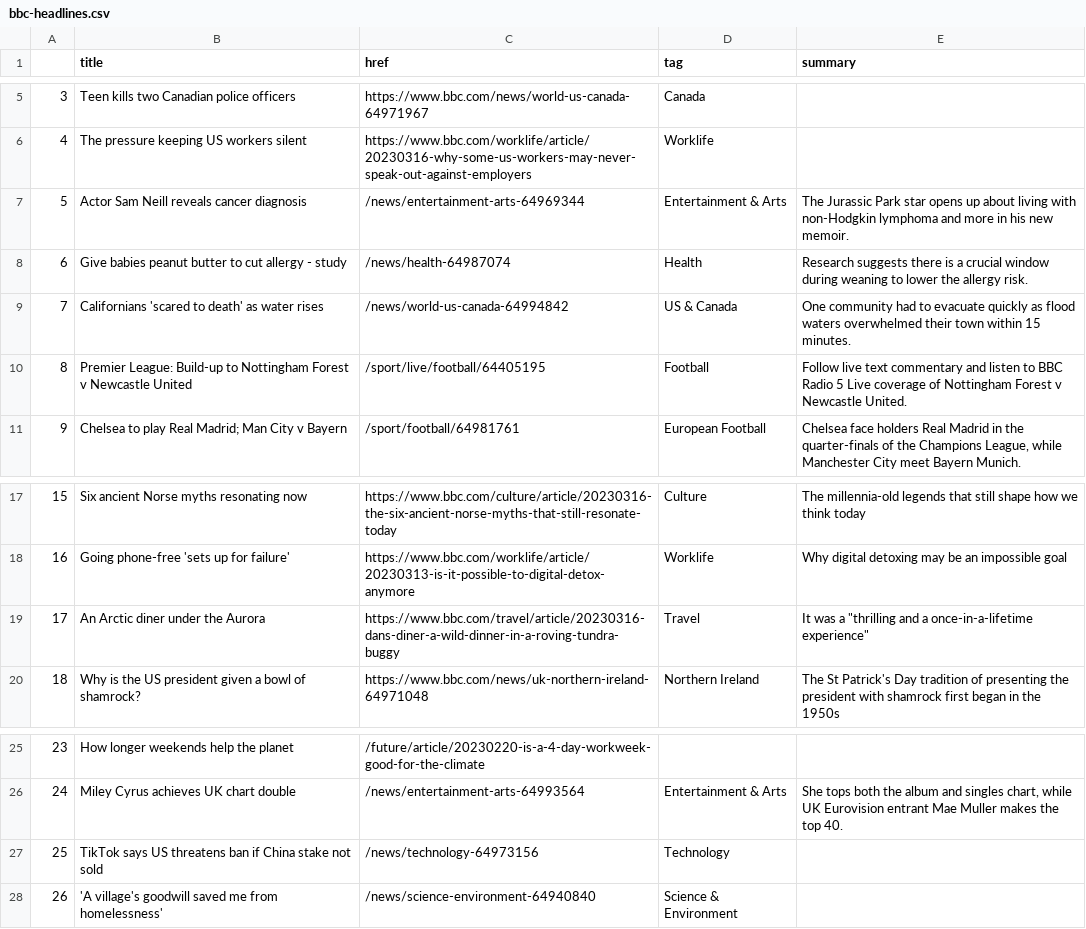
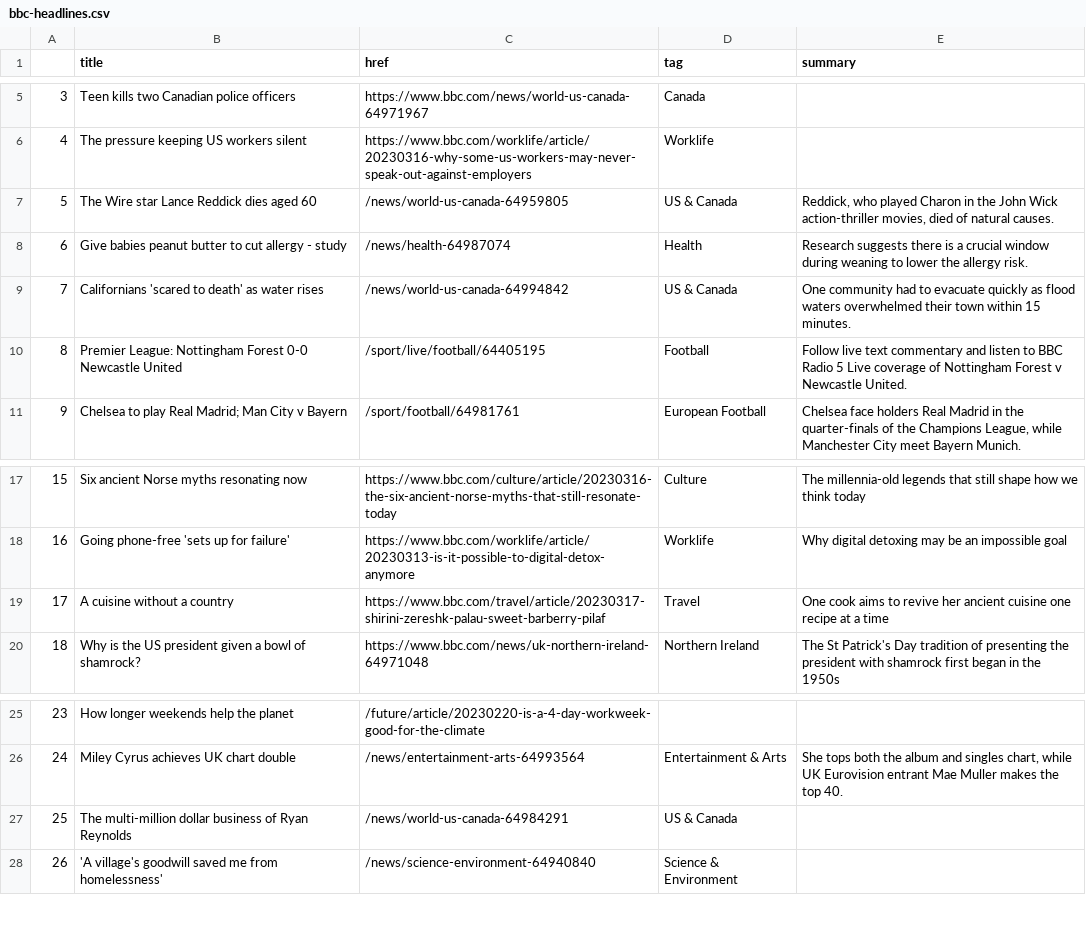
Before and after one commit to jjomalley/Auto-Scraper, a CSV file: bbc-headlines.csv, drawn as a sheet; only a part is shown, gaps mark what is left out.

```diff
--- a/bbc-headlines.csv
+++ b/bbc-headlines.csv
@@ -6,6 +6,6 @@
 4,The pressure keeping US workers silent,https://www.bbc.com/worklife/article/20230316-why-some-us-workers-may-never-speak-out-against-employers,Worklife,
-5,Actor Sam Neill reveals cancer diagnosis,/news/entertainment-arts-64969344,Entertainment & Arts,The Jurassic Park star opens up about living with non-Hodgkin lymphoma and more in his new memoir.
+5,The Wire star Lance Reddick dies aged 60,/news/world-us-canada-64959805,US & Canada,"Reddick, who played Charon in the John Wick action-thriller movies, died of natural causes."
 6,Give babies peanut butter to cut allergy - study,/news/health-64987074,Health,Research suggests there is a crucial window during weaning to lower the allergy risk.
 7,Californians 'scared to death' as water rises,/news/world-us-canada-64994842,US & Canada,One community had to evacuate quickly as flood waters overwhelmed their town within 15 minutes.
-8,Premier League: Build-up to Nottingham Forest v Newcastle United,/sport/live/football/64405195,Football,Follow live text commentary and listen to BBC Radio 5 Live coverage of Nottingham Forest v Newcastle United.
+8,Premier League: Nottingham Forest 0-0 Newcastle United,/sport/live/football/64405195,Football,Follow live text commentary and listen to BBC Radio 5 Live coverage of Nottingham Forest v Newcastle United.
 9,Chelsea to play Real Madrid; Man City v Bayern,/sport/football/64981761,European Football,"Chelsea face holders Real Madrid in the quarter-finals of the Champions League, while Manchester City meet Bayern Munich."
@@ -18,3 +18,3 @@
 16,Going phone-free 'sets up for failure',https://www.bbc.com/worklife/article/20230313-is-it-possible-to-digital-detox-anymore,Worklife,Why digital detoxing may be an impossible goal
-17,An Arctic diner under the Aurora,https://www.bbc.com/travel/article/20230316-dans-diner-a-wild-dinner-in-a-roving-tundra-buggy,Travel,"It was a ""thrilling and a once-in-a-lifetime experience"""
+17,A cuisine without a country,https://www.bbc.com/travel/article/20230317-shirini-zereshk-palau-sweet-barberry-pilaf,Travel,One cook aims to revive her ancient cuisine one recipe at a time
 18,Why is the US president given a bowl of shamrock?,https://www.bbc.com/news/uk-northern-ireland-64971048,Northern Ireland,The St Patrick's Day tradition of presenting the president with shamrock first began in the 1950s
@@ -26,3 +26,3 @@
 24,Miley Cyrus achieves UK chart double,/news/entertainment-arts-64993564,Entertainment & Arts,"She tops both the album and singles chart, while UK Eurovision entrant Mae Muller makes the top 40."
-25,TikTok says US threatens ban if China stake not sold,/news/technology-64973156,Technology,
+25,The multi-million dollar business of Ryan Reynolds,/news/world-us-canada-64984291,US & Canada,
 26,'A village's goodwill saved me from homelessness',/news/science-environment-64940840,Science & Environment,
```
